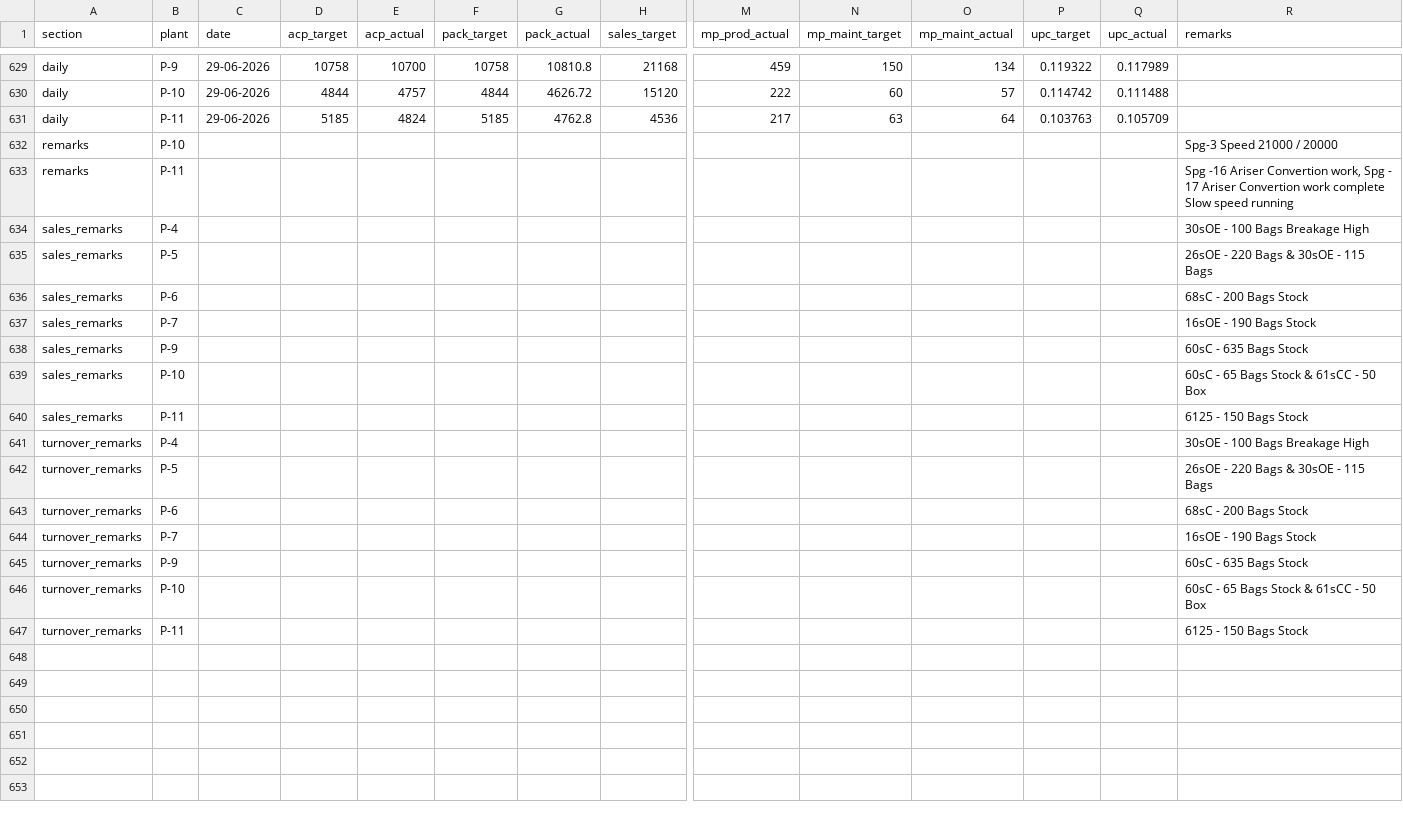
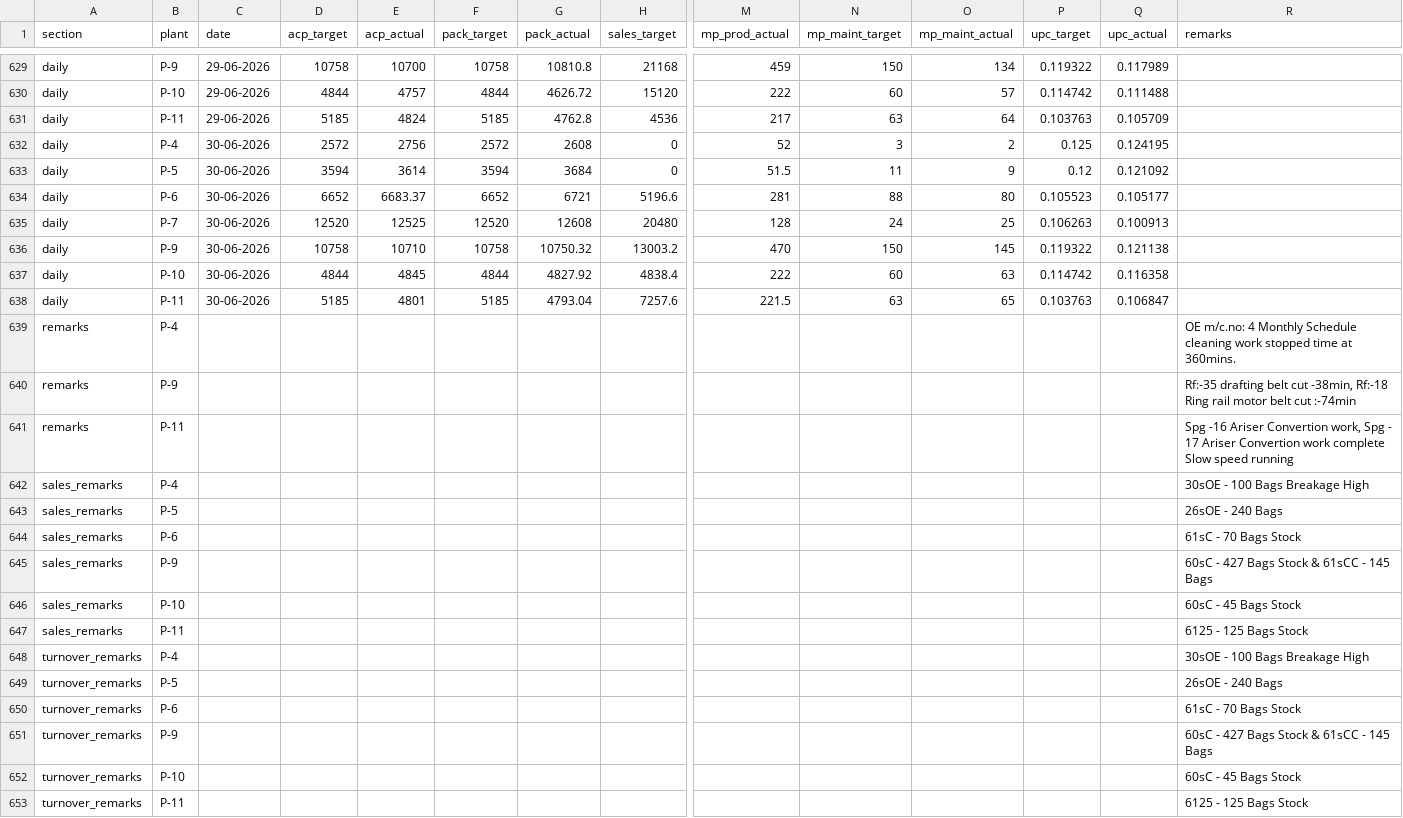
Before and after one commit to ipcamsgrmills/sgm-dashboard, a CSV file: data.csv, drawn as a sheet; only a part is shown, gaps mark what is left out; removed rows and columns are numbered as before the commit, all else as after; rows hold the shown columns only; the diff names each change by its address in the sheet, - before the commit and + after, or states it on an @@ line.

Commit message:
Add files via upload

```diff
--- a/data.csv
+++ b/data.csv
+row 632: daily | P-4 | 30-06-2026 | 2572 | 2756 | 2572 | 2608 | 0 | 52 | 3 | 2 | 0.125 | 0.124195
+row 633: daily | P-5 | 30-06-2026 | 3594 | 3614 | 3594 | 3684 | 0 | 51.5 | 11 | 9 | 0.12 | 0.121092
+row 634: daily | P-6 | 30-06-2026 | 6652 | 6683.37 | 6652 | 6721 | 5196.6 | 281 | 88 | 80 | 0.105523 | 0.105177
+row 635: daily | P-7 | 30-06-2026 | 12520 | 12525 | 12520 | 12608 | 20480 | 128 | 24 | 25 | 0.106263 | 0.100913
+row 636: daily | P-9 | 30-06-2026 | 10758 | 10710 | 10758 | 10750.32 | 13003.2 | 470 | 150 | 145 | 0.119322 | 0.121138
+row 637: daily | P-10 | 30-06-2026 | 4844 | 4845 | 4844 | 4827.92 | 4838.4 | 222 | 60 | 63 | 0.114742 | 0.116358
+row 638: daily | P-11 | 30-06-2026 | 5185 | 4801 | 5185 | 4793.04 | 7257.6 | 221.5 | 63 | 65 | 0.103763 | 0.106847
-B639 (plant): P-10
+B639 (plant): P-4
-R639 (remarks): Spg-3 Speed 21000 / 20000
+R639 (remarks): OE m/c.no: 4 Monthly Schedule cleaning work stopped time at 360mins.
+row 640: remarks | P-9 |  |  |  |  |  |  |  |  |  |  |  | Rf:-35 drafting belt cut -38min, Rf:-18 Ring rail motor belt cut :-74min
-R643 (remarks): 26sOE - 220 Bags & 30sOE - 115 Bags
+R643 (remarks): 26sOE - 240 Bags
-R644 (remarks): 68sC - 200 Bags Stock
+R644 (remarks): 61sC - 70 Bags Stock
-row 637: sales_remarks | P-7 |  |  |  |  |  |  |  |  |  |  |  | 16sOE - 190 Bags Stock
-R645 (remarks): 60sC - 635 Bags Stock
+R645 (remarks): 60sC - 427 Bags Stock & 61sCC - 145 Bags
-R646 (remarks): 60sC - 65 Bags Stock & 61sCC - 50 Box
+R646 (remarks): 60sC - 45 Bags Stock
-R647 (remarks): 6125 - 150 Bags Stock
+R647 (remarks): 6125 - 125 Bags Stock
-R649 (remarks): 26sOE - 220 Bags & 30sOE - 115 Bags
+R649 (remarks): 26sOE - 240 Bags
-R650 (remarks): 68sC - 200 Bags Stock
+R650 (remarks): 61sC - 70 Bags Stock
-row 644: turnover_remarks | P-7 |  |  |  |  |  |  |  |  |  |  |  | 16sOE - 190 Bags Stock
-R651 (remarks): 60sC - 635 Bags Stock
+R651 (remarks): 60sC - 427 Bags Stock & 61sCC - 145 Bags
-R652 (remarks): 60sC - 65 Bags Stock & 61sCC - 50 Box
+R652 (remarks): 60sC - 45 Bags Stock
-R653 (remarks): 6125 - 150 Bags Stock
+R653 (remarks): 6125 - 125 Bags Stock
```
